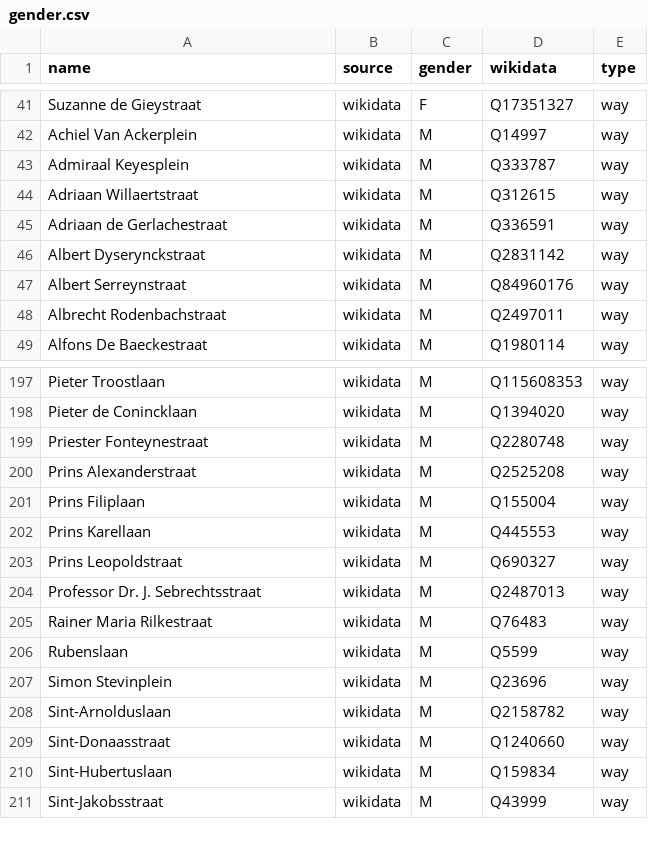
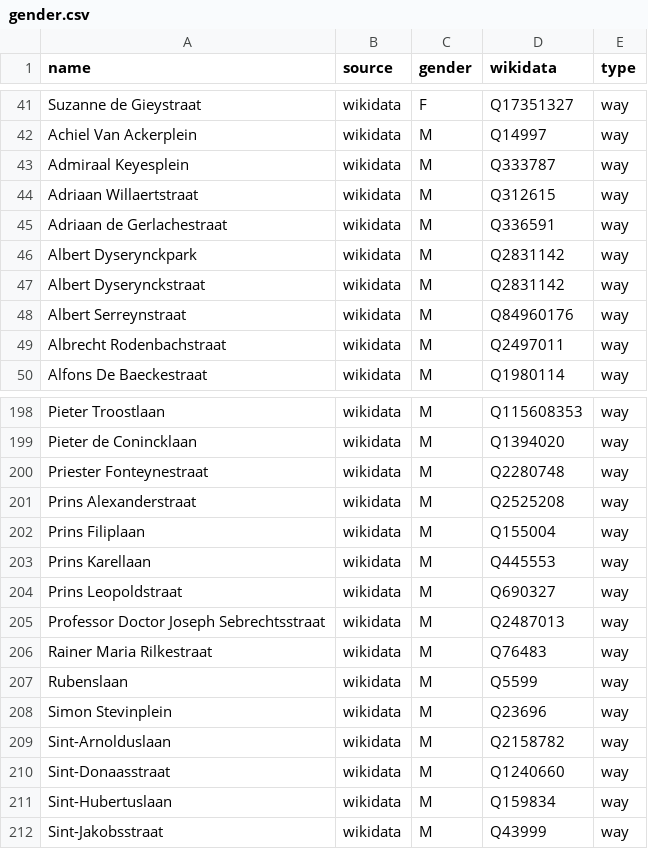
Before and after one commit to EqualStreetNames/equalstreetnames-brugge, a CSV file: data/gender.csv, drawn as a sheet; only a part is shown, gaps mark what is left out; addresses are those after the commit; the diff names each change by its address in the sheet, - before the commit and + after, or states it on an @@ line.

```diff
--- a/data/gender.csv
+++ b/data/gender.csv
+row 46: Albert Dyserynckpark | wikidata | M | Q2831142 | way
-A205 (name): Professor Dr. J. Sebrechtsstraat
+A205 (name): Professor Doctor Joseph Sebrechtsstraat
```
Also changed, not shown: data/other.csv, 2 other files.
